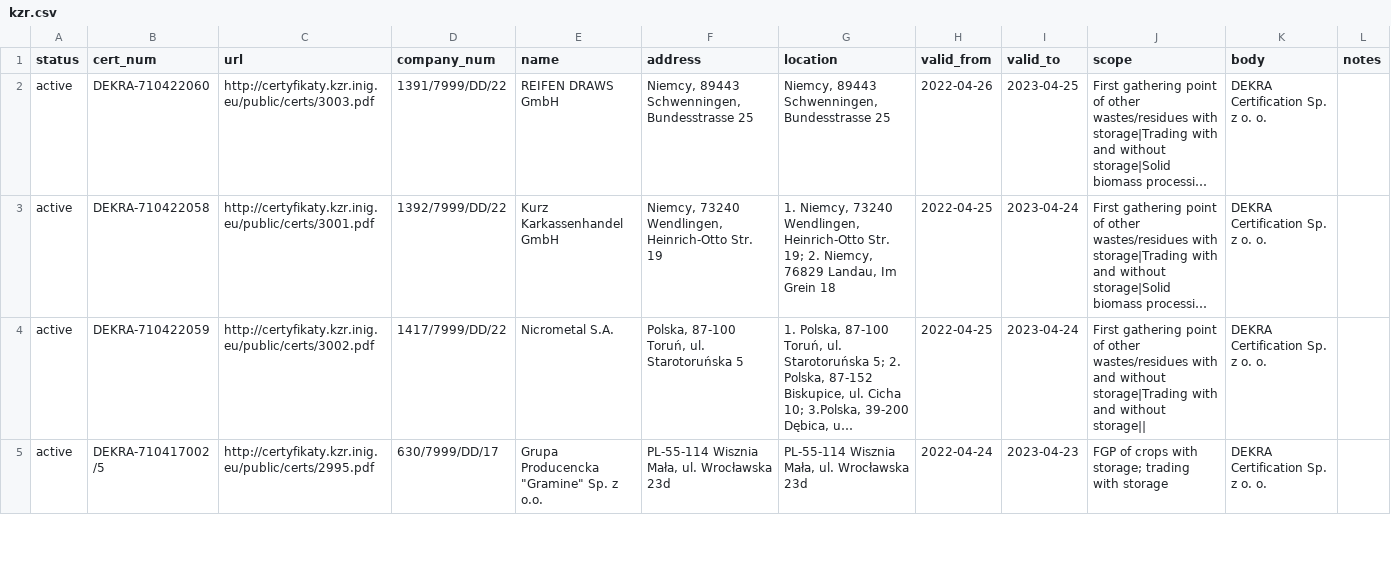
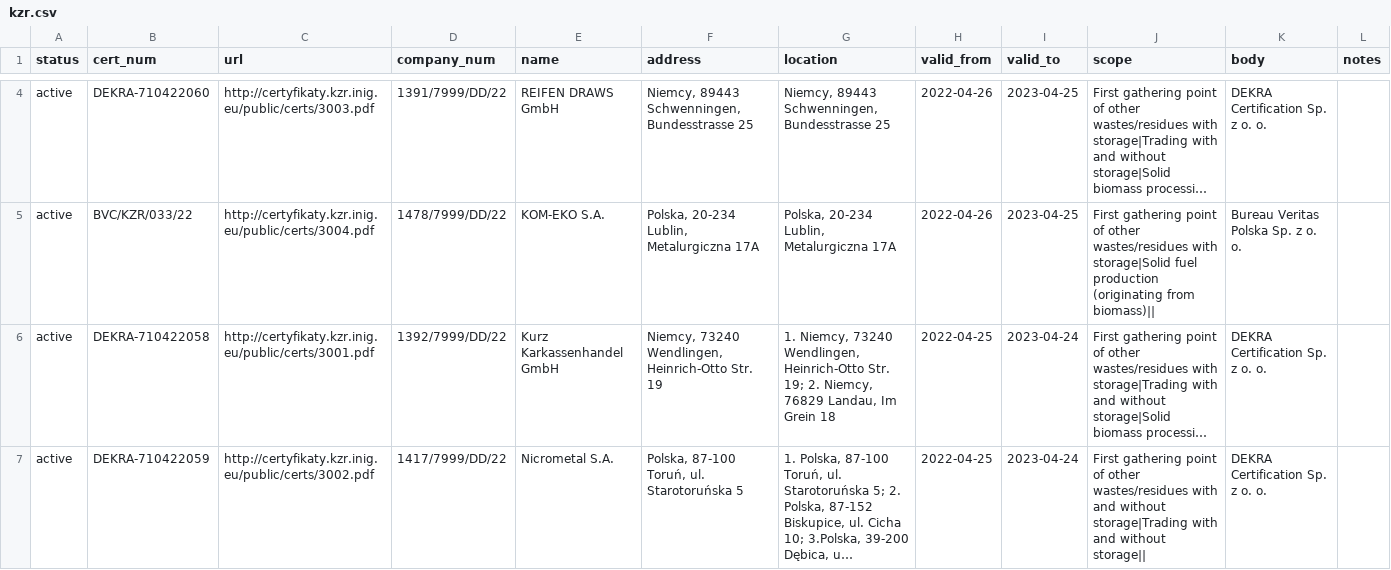
Before and after one commit to jandolezal/certificates, a CSV file: data/kzr.csv, drawn as a sheet; only a part is shown, gaps mark what is left out; the shorter side is filled out with more unchanged rows; long unchanged cells end in …; the diff covers the shown part only; the diff names each change by its address in the sheet, - before the commit and + after, or states it on an @@ line.

```diff
--- a/data/kzr.csv
+++ b/data/kzr.csv
+row 5: active | BVC/KZR/033/22 | http://certyfikaty.kzr.inig.eu/public/certs/3004.pdf | 1478/7999/DD/22 | KOM-EKO S.A. | Polska, 20-234 Lublin, Metalurgiczna 17A | Polska, 20-234 Lublin, Metalurgiczna 17A | 2022-04-26 | 2023-04-25 | First gathering point of other wastes/residues with storage|Solid fuel production (originating from biomass)|| | Bureau Veritas Polska Sp. z o. o.
```
Also changed, not shown: 2 added rows elsewhere in this file.
